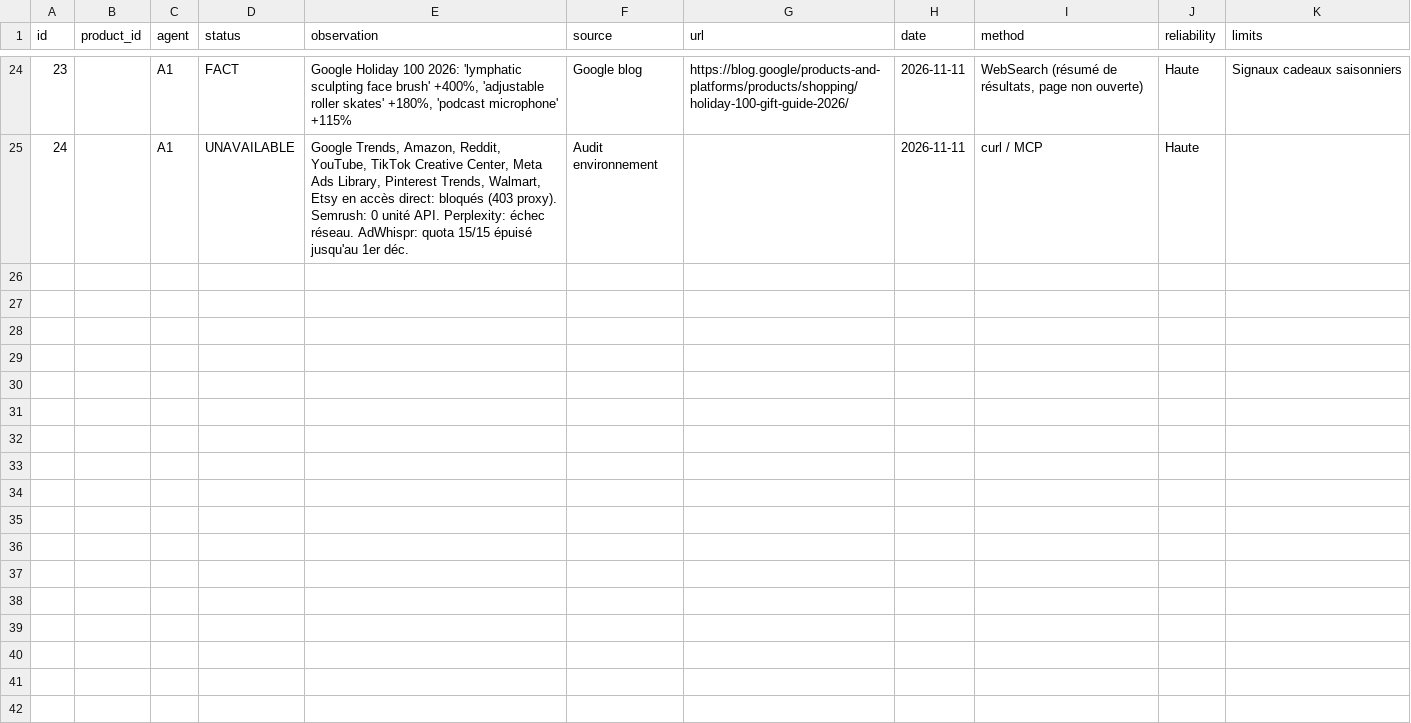
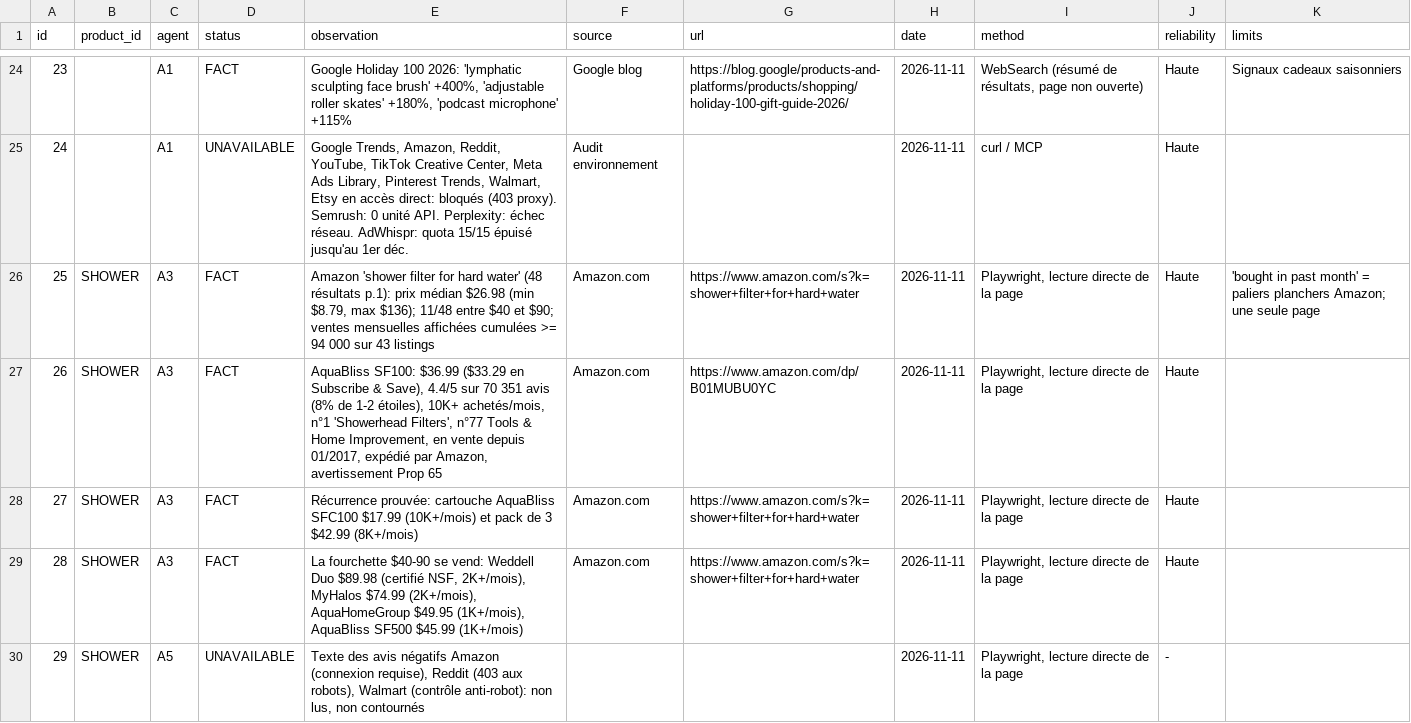
Before and after one commit to Dof20/DOF10, a CSV file: research/exports/evidence.csv, drawn as a sheet; only a part is shown, gaps mark what is left out; the diff covers the shown part only.

```diff
--- a/research/exports/evidence.csv
+++ b/research/exports/evidence.csv
@@ -25 +25,6 @@ id,product_id,agent,status,observation,source,url,date,method,reliability,limits
 24,,A1,UNAVAILABLE,"Google Trends, Amazon, Reddit, YouTube, TikTok Creative Center, Meta Ads Library, Pinterest Trends, Walmart, Etsy en accès direct: bloqués (403 proxy). Semrush: 0 unité API. Perplexity: échec réseau. AdWhispr: quota 15/15 épuisé jusqu'au 1er déc.",Audit environnement,,2026-11-11,curl / MCP,Haute,
+25,SHOWER,A3,FACT,"Amazon 'shower filter for hard water' (48 résultats p.1): prix médian $26.98 (min $8.79, max $136); 11/48 entre $40 et $90; ventes mensuelles affichées cumulées >= 94 000 sur 43 listings",Amazon.com,https://www.amazon.com/s?k=shower+filter+for+hard+water,2026-11-11,"Playwright, lecture directe de la page",Haute,'bought in past month' = paliers planchers Amazon; une seule page
+26,SHOWER,A3,FACT,"AquaBliss SF100: $36.99 ($33.29 en Subscribe & Save), 4.4/5 sur 70 351 avis (8% de 1-2 étoiles), 10K+ achetés/mois, n°1 'Showerhead Filters', n°77 Tools & Home Improvement, en vente depuis 01/2017, expédié par Amazon, avertissement Prop 65",Amazon.com,https://www.amazon.com/dp/B01MUBU0YC,2026-11-11,"Playwright, lecture directe de la page",Haute,
+27,SHOWER,A3,FACT,Récurrence prouvée: cartouche AquaBliss SFC100 $17.99 (10K+/mois) et pack de 3 $42.99 (8K+/mois),Amazon.com,https://www.amazon.com/s?k=shower+filter+for+hard+water,2026-11-11,"Playwright, lecture directe de la page",Haute,
+28,SHOWER,A3,FACT,"La fourchette $40-90 se vend: Weddell Duo $89.98 (certifié NSF, 2K+/mois), MyHalos $74.99 (2K+/mois), AquaHomeGroup $49.95 (1K+/mois), AquaBliss SF500 $45.99 (1K+/mois)",Amazon.com,https://www.amazon.com/s?k=shower+filter+for+hard+water,2026-11-11,"Playwright, lecture directe de la page",Haute,
+29,SHOWER,A5,UNAVAILABLE,"Texte des avis négatifs Amazon (connexion requise), Reddit (403 aux robots), Walmart (contrôle anti-robot): non lus, non contournés",,,2026-11-11,"Playwright, lecture directe de la page",-,
```
Also changed, not shown: 5 added rows elsewhere in this file, research/exports/products.csv, research/exports/scores.csv, 3 other files.
